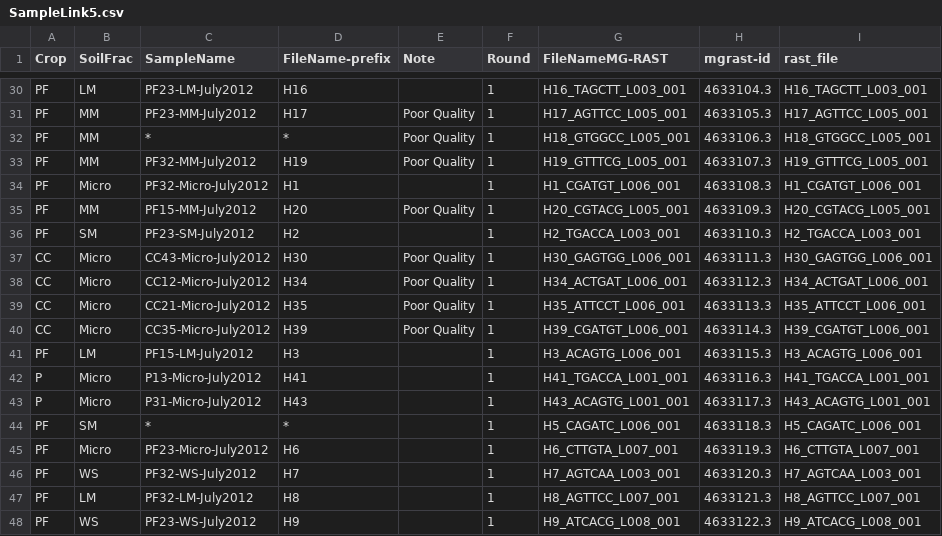
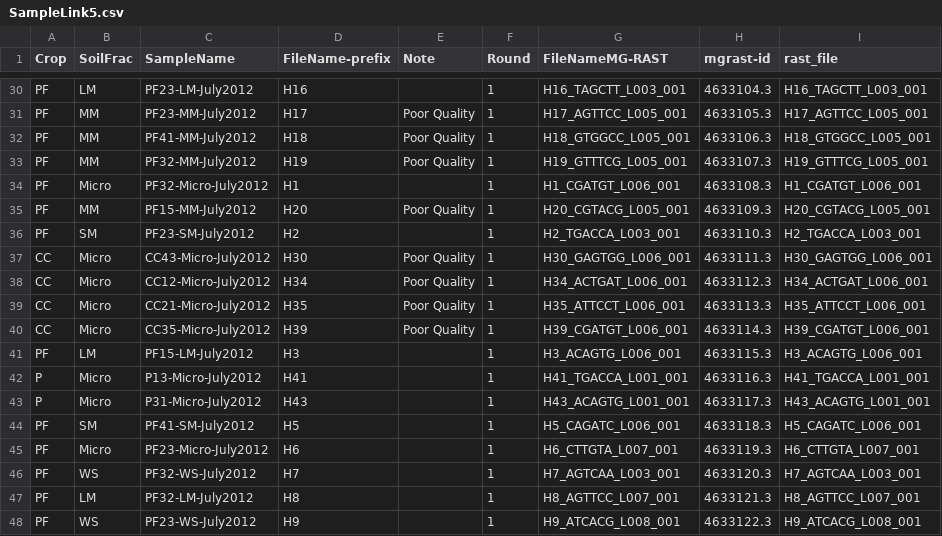
Before and after one commit to PhilColgan/AGRON-590-Project, a CSV file: data/SampleLink5.csv, drawn as a sheet; only a part is shown, gaps mark what is left out; the diff names each change by its address in the sheet, - before the commit and + after, or states it on an @@ line.

```diff
--- a/data/SampleLink5.csv
+++ b/data/SampleLink5.csv
-C32 (SampleName): *
+C32 (SampleName): PF41-MM-July2012
-D32 (FileName-prefix): *
+D32 (FileName-prefix): H18
-C44 (SampleName): *
+C44 (SampleName): PF41-SM-July2012
-D44 (FileName-prefix): *
+D44 (FileName-prefix): H5
```
Also changed, not shown: 11 other files.
